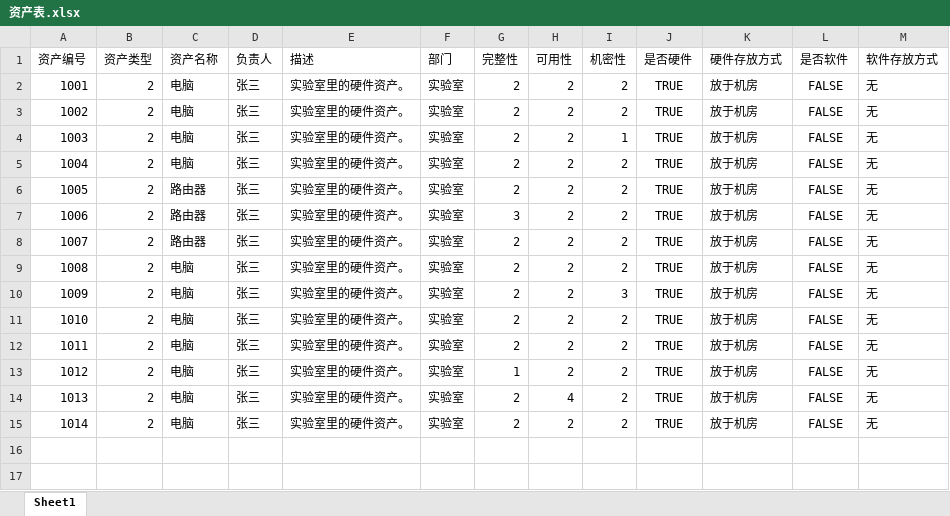
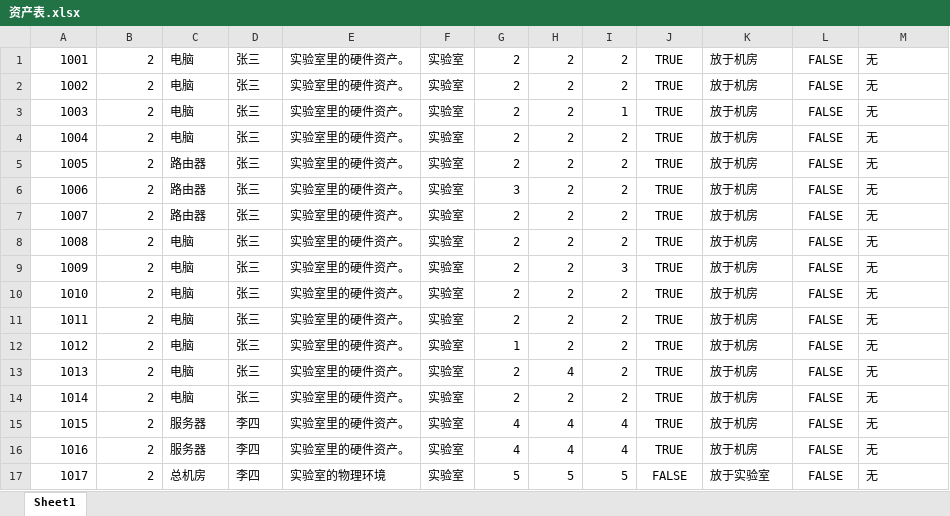
Before and after one commit to Liquorice10113/RAS, an Excel workbook: src/资产表.xlsx, sheet Sheet1, drawn as a sheet; values as stored, in another font and other column widths than the file's, no borders; removed rows and columns are numbered as before the commit, all else as after; the diff names each change by its address in the sheet, - before the commit and + after, or states it on an @@ line.

```diff
--- a/src/资产表.xlsx (sheet Sheet1)
+++ b/src/资产表.xlsx (sheet Sheet1)
-row 1: 资产编号 | 资产类型 | 资产名称 | 负责人 | 描述 | 部门 | 完整性 | 可用性 | 机密性 | 是否硬件 | 硬件存放方式 | 是否软件 | 软件存放方式
+row 15: 1015 | 2 | 服务器 | 李四 | 实验室里的硬件资产。 | 实验室 | 4 | 4 | 4 | TRUE | 放于机房 | FALSE | 无
+row 16: 1016 | 2 | 服务器 | 李四 | 实验室里的硬件资产。 | 实验室 | 4 | 4 | 4 | TRUE | 放于机房 | FALSE | 无
+row 17: 1017 | 2 | 总机房 | 李四 | 实验室的物理环境 | 实验室 | 5 | 5 | 5 | FALSE | 放于实验室 | FALSE | 无
```
Also changed, not shown: 2 other files.
